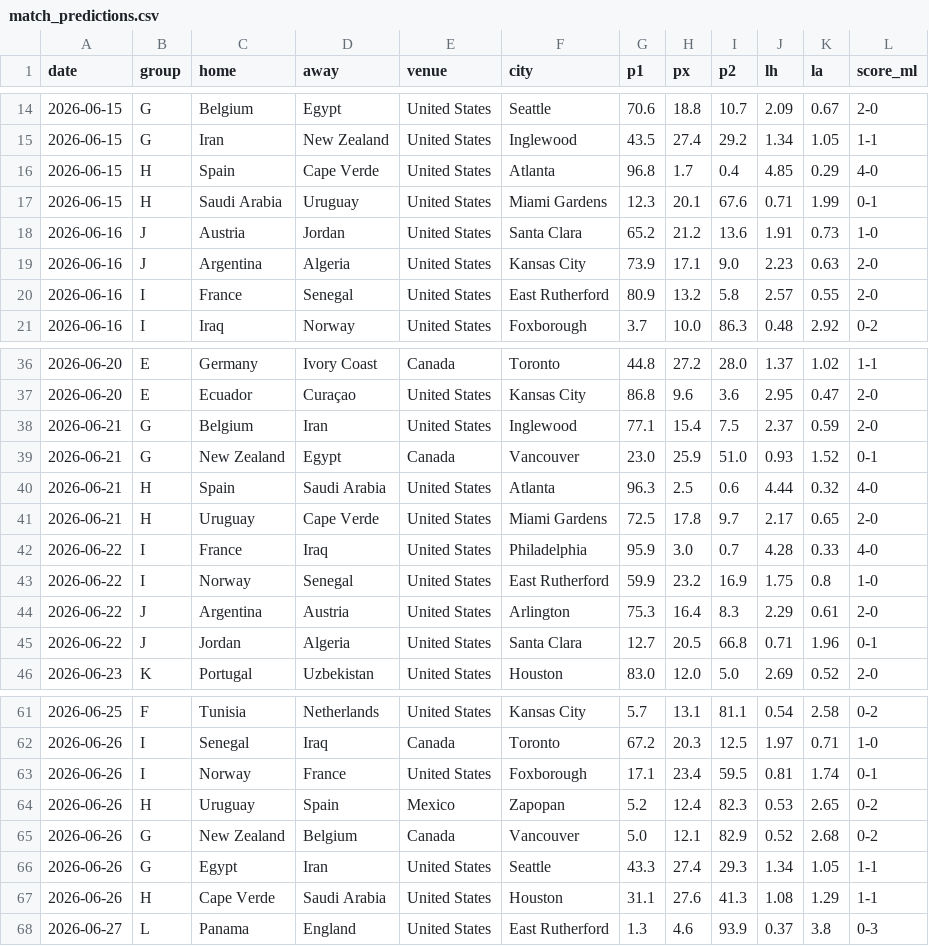
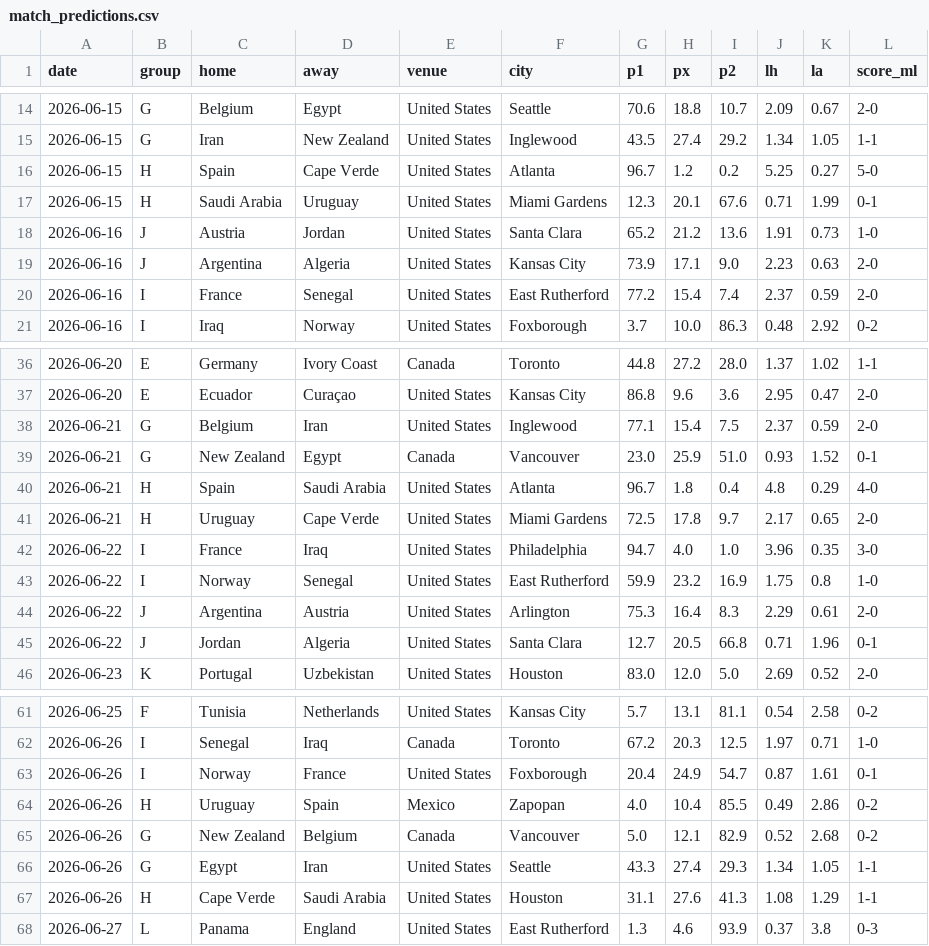
Before and after one commit to Gennarii22/wc26-model, a CSV file: model/match_predictions.csv, drawn as a sheet; only a part is shown, gaps mark what is left out.

```diff
--- a/model/match_predictions.csv
+++ b/model/match_predictions.csv
@@ -15,3 +15,3 @@ date,group,home,away,venue,city,p1,px,p2,lh,la,score_ml
 2026-06-15,G,Iran,New Zealand,United States,Inglewood,43.5,27.4,29.2,1.34,1.05,1-1
-2026-06-15,H,Spain,Cape Verde,United States,Atlanta,96.8,1.7,0.4,4.85,0.29,4-0
+2026-06-15,H,Spain,Cape Verde,United States,Atlanta,96.7,1.2,0.2,5.25,0.27,5-0
 2026-06-15,H,Saudi Arabia,Uruguay,United States,Miami Gardens,12.3,20.1,67.6,0.71,1.99,0-1
@@ -19,3 +19,3 @@ date,group,home,away,venue,city,p1,px,p2,lh,la,score_ml
 2026-06-16,J,Argentina,Algeria,United States,Kansas City,73.9,17.1,9.0,2.23,0.63,2-0
-2026-06-16,I,France,Senegal,United States,East Rutherford,80.9,13.2,5.8,2.57,0.55,2-0
+2026-06-16,I,France,Senegal,United States,East Rutherford,77.2,15.4,7.4,2.37,0.59,2-0
 2026-06-16,I,Iraq,Norway,United States,Foxborough,3.7,10.0,86.3,0.48,2.92,0-2
@@ -39,5 +39,5 @@ date,group,home,away,venue,city,p1,px,p2,lh,la,score_ml
 2026-06-21,G,New Zealand,Egypt,Canada,Vancouver,23.0,25.9,51.0,0.93,1.52,0-1
-2026-06-21,H,Spain,Saudi Arabia,United States,Atlanta,96.3,2.5,0.6,4.44,0.32,4-0
+2026-06-21,H,Spain,Saudi Arabia,United States,Atlanta,96.7,1.8,0.4,4.8,0.29,4-0
 2026-06-21,H,Uruguay,Cape Verde,United States,Miami Gardens,72.5,17.8,9.7,2.17,0.65,2-0
-2026-06-22,I,France,Iraq,United States,Philadelphia,95.9,3.0,0.7,4.28,0.33,4-0
+2026-06-22,I,France,Iraq,United States,Philadelphia,94.7,4.0,1.0,3.96,0.35,3-0
 2026-06-22,I,Norway,Senegal,United States,East Rutherford,59.9,23.2,16.9,1.75,0.8,1-0
@@ -62,4 +62,4 @@ date,group,home,away,venue,city,p1,px,p2,lh,la,score_ml
 2026-06-26,I,Senegal,Iraq,Canada,Toronto,67.2,20.3,12.5,1.97,0.71,1-0
-2026-06-26,I,Norway,France,United States,Foxborough,17.1,23.4,59.5,0.81,1.74,0-1
-2026-06-26,H,Uruguay,Spain,Mexico,Zapopan,5.2,12.4,82.3,0.53,2.65,0-2
+2026-06-26,I,Norway,France,United States,Foxborough,20.4,24.9,54.7,0.87,1.61,0-1
+2026-06-26,H,Uruguay,Spain,Mexico,Zapopan,4.0,10.4,85.5,0.49,2.86,0-2
 2026-06-26,G,New Zealand,Belgium,Canada,Vancouver,5.0,12.1,82.9,0.52,2.68,0-2
```
Also changed, not shown: model/data/golden_boot_v2.csv, model/data/team_cards.csv, 12 other files.
